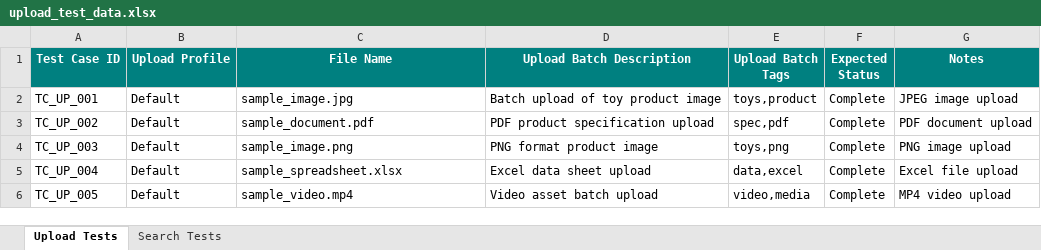
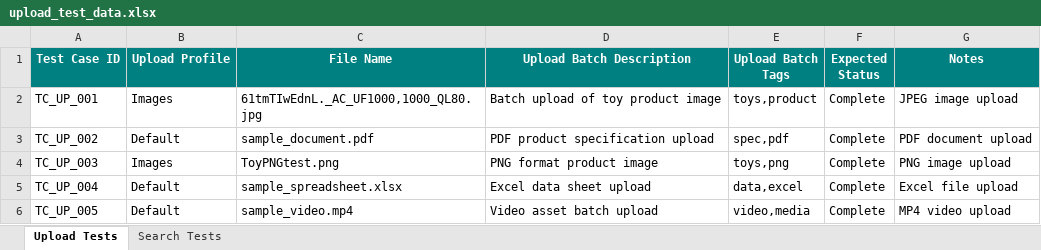
Before and after one commit to lakshmiiyerabarajeethan-alt/AutomationTesting_Mirrix, an Excel workbook: test_data/upload_test_data.xlsx, sheet Upload Tests, drawn as a sheet; values as stored, in another font and other column widths than the file's, no borders; the diff names each change by its address in the sheet, - before the commit and + after, or states it on an @@ line.

```diff
--- a/test_data/upload_test_data.xlsx (sheet Upload Tests)
+++ b/test_data/upload_test_data.xlsx (sheet Upload Tests)
-B2 (Upload Profile): Default
+B2 (Upload Profile): Images
-C2 (File Name): sample_image.jpg
+C2 (File Name): 61tmTIwEdnL._AC_UF1000,1000_QL80.jpg
-B4 (Upload Profile): Default
+B4 (Upload Profile): Images
-C4 (File Name): sample_image.png
+C4 (File Name): ToyPNGtest.png
```
Also changed, not shown: 6 other files.
